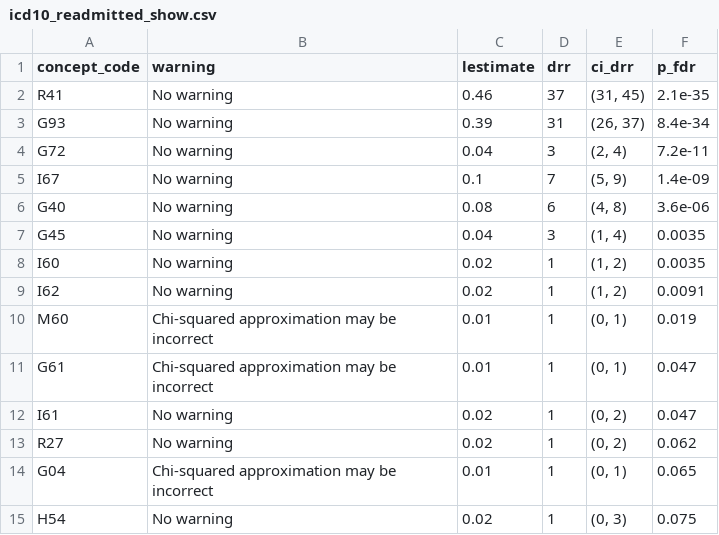
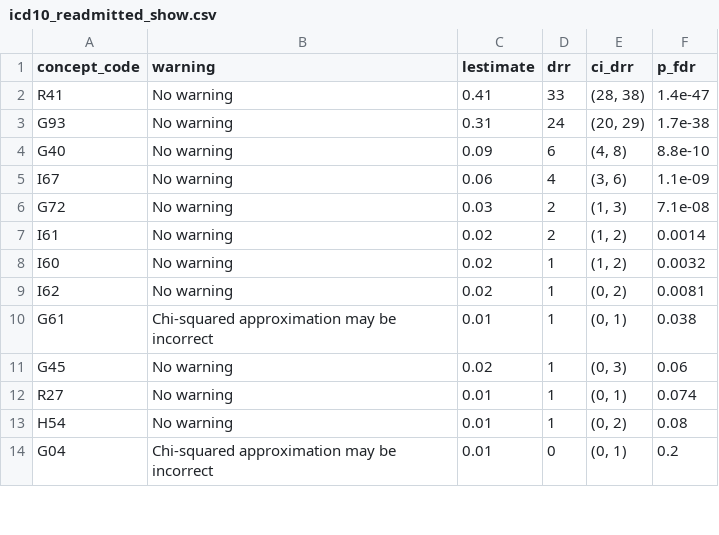
Before and after one commit to trangdata/neuro-penn, a CSV file: results/icd10_readmitted_show.csv, drawn as a sheet; only a part is shown; the diff covers the shown part only.

```diff
--- a/results/icd10_readmitted_show.csv
+++ b/results/icd10_readmitted_show.csv
@@ -1,15 +1,14 @@
 concept_code,warning,lestimate,drr,ci_drr,p_fdr
-R41,No warning,0.46,37,"(31, 45)",2.1e-35
-G93,No warning,0.39,31,"(26, 37)",8.4e-34
-G72,No warning,0.04,3,"(2, 4)",7.2e-11
-I67,No warning,0.1,7,"(5, 9)",1.4e-09
-G40,No warning,0.08,6,"(4, 8)",3.6e-06
-G45,No warning,0.04,3,"(1, 4)",0.0035
-I60,No warning,0.02,1,"(1, 2)",0.0035
-I62,No warning,0.02,1,"(1, 2)",0.0091
-M60,Chi-squared approximation may be incorrect,0.01,1,"(0, 1)",0.019
-G61,Chi-squared approximation may be incorrect,0.01,1,"(0, 1)",0.047
-I61,No warning,0.02,1,"(0, 2)",0.047
-R27,No warning,0.02,1,"(0, 2)",0.062
-G04,Chi-squared approximation may be incorrect,0.01,1,"(0, 1)",0.065
-H54,No warning,0.02,1,"(0, 3)",0.075
+R41,No warning,0.41,33,"(28, 38)",1.4e-47
+G93,No warning,0.31,24,"(20, 29)",1.7e-38
+G40,No warning,0.09,6,"(4, 8)",8.8e-10
+I67,No warning,0.06,4,"(3, 6)",1.1e-09
+G72,No warning,0.03,2,"(1, 3)",7.1e-08
+I61,No warning,0.02,2,"(1, 2)",0.0014
+I60,No warning,0.02,1,"(1, 2)",0.0032
+I62,No warning,0.02,1,"(0, 2)",0.0081
+G61,Chi-squared approximation may be incorrect,0.01,1,"(0, 1)",0.038
+G45,No warning,0.02,1,"(0, 3)",0.06
+R27,No warning,0.01,1,"(0, 1)",0.074
+H54,No warning,0.01,1,"(0, 2)",0.08
+G04,Chi-squared approximation may be incorrect,0.01,0,"(0, 1)",0.2
```
Also changed, not shown: 3 added rows, 2 removed rows and 7 edited cells elsewhere in this file, results/icd10_death_raw.csv, results/icd10_death_show.csv, 8 other files.
